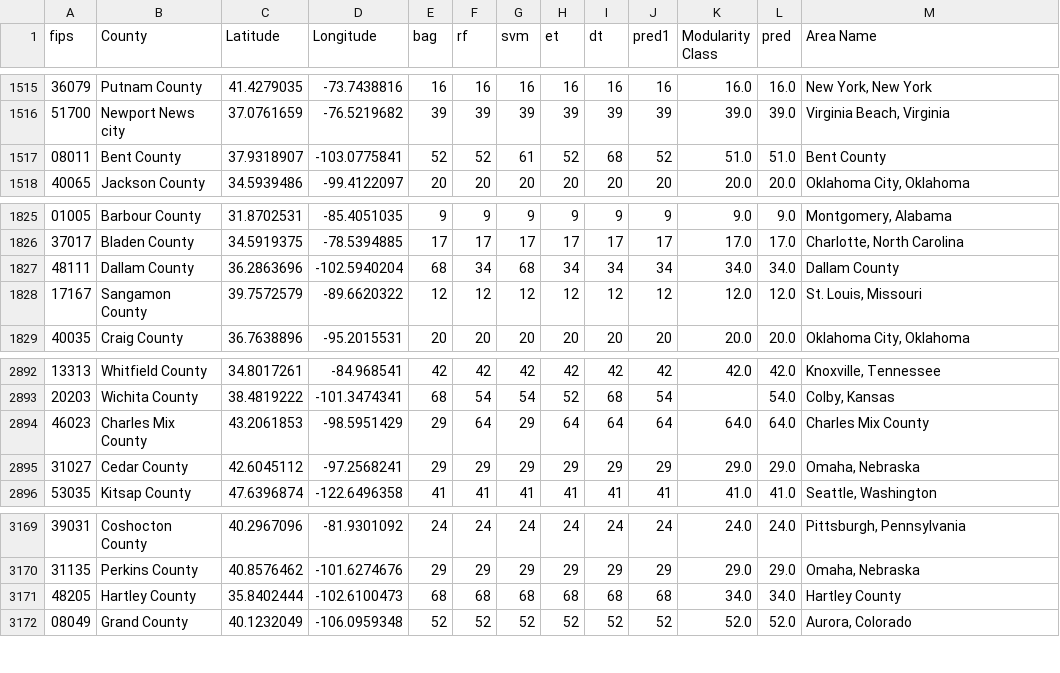
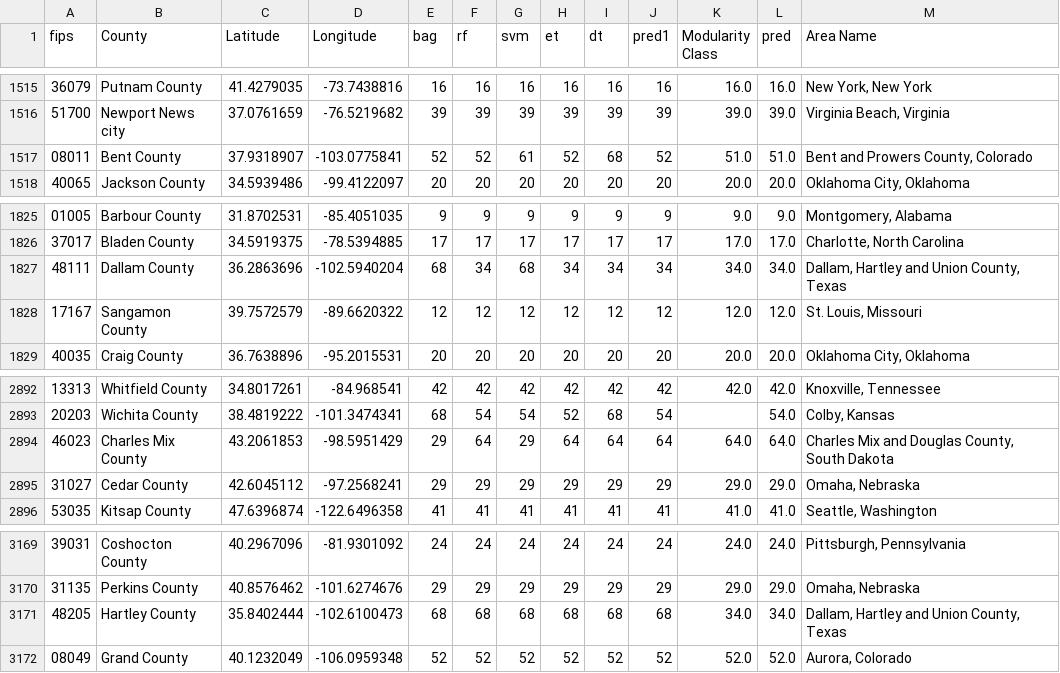
Before and after one commit to mikeasilva/us-labor-market-network, a CSV file: Regionalized U.S. Counties.csv, drawn as a sheet; only a part is shown, gaps mark what is left out; the diff covers the shown part only.

```diff
--- a/Regionalized U.S. Counties.csv
+++ b/Regionalized U.S. Counties.csv
@@ -1516,3 +1516,3 @@ fips,County,Latitude,Longitude,bag,rf,svm,et,dt,pred1,Modularity Class,pred,Area
 51700,Newport News city,37.0761659,-76.5219682,39,39,39,39,39,39,39.0,39.0,"Virginia Beach, Virginia"
-08011,Bent County,37.9318907,-103.0775841,52,52,61,52,68,52,51.0,51.0,Bent County
+08011,Bent County,37.9318907,-103.0775841,52,52,61,52,68,52,51.0,51.0,"Bent and Prowers County, Colorado"
 40065,Jackson County,34.5939486,-99.4122097,20,20,20,20,20,20,20.0,20.0,"Oklahoma City, Oklahoma"
@@ -1826,3 +1826,3 @@ fips,County,Latitude,Longitude,bag,rf,svm,et,dt,pred1,Modularity Class,pred,Area
 37017,Bladen County,34.5919375,-78.5394885,17,17,17,17,17,17,17.0,17.0,"Charlotte, North Carolina"
-48111,Dallam County,36.2863696,-102.5940204,68,34,68,34,34,34,34.0,34.0,Dallam County
+48111,Dallam County,36.2863696,-102.5940204,68,34,68,34,34,34,34.0,34.0,"Dallam, Hartley and Union County, Texas"
 17167,Sangamon County,39.7572579,-89.6620322,12,12,12,12,12,12,12.0,12.0,"St. Louis, Missouri"
@@ -2893,3 +2893,3 @@ fips,County,Latitude,Longitude,bag,rf,svm,et,dt,pred1,Modularity Class,pred,Area
 20203,Wichita County,38.4819222,-101.3474341,68,54,54,52,68,54,,54.0,"Colby, Kansas"
-46023,Charles Mix County,43.2061853,-98.5951429,29,64,29,64,64,64,64.0,64.0,Charles Mix County
+46023,Charles Mix County,43.2061853,-98.5951429,29,64,29,64,64,64,64.0,64.0,"Charles Mix and Douglas County, South Dakota"
 31027,Cedar County,42.6045112,-97.2568241,29,29,29,29,29,29,29.0,29.0,"Omaha, Nebraska"
@@ -3170,3 +3170,3 @@ fips,County,Latitude,Longitude,bag,rf,svm,et,dt,pred1,Modularity Class,pred,Area
 31135,Perkins County,40.8576462,-101.6274676,29,29,29,29,29,29,29.0,29.0,"Omaha, Nebraska"
-48205,Hartley County,35.8402444,-102.6100473,68,68,68,68,68,68,34.0,34.0,Hartley County
+48205,Hartley County,35.8402444,-102.6100473,68,68,68,68,68,68,34.0,34.0,"Dallam, Hartley and Union County, Texas"
 08049,Grand County,40.1232049,-106.0959348,52,52,52,52,52,52,52.0,52.0,"Aurora, Colorado"
```
Also changed, not shown: 5 edited cells elsewhere in this file, 5 other files.
